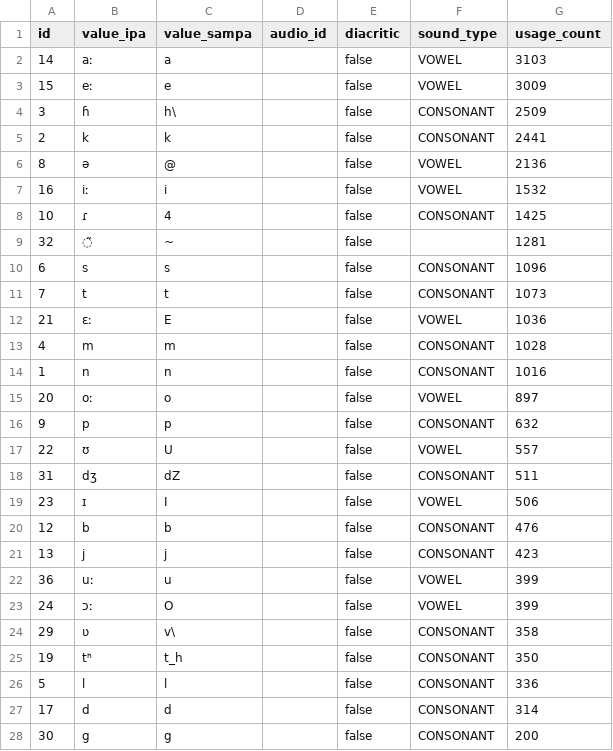
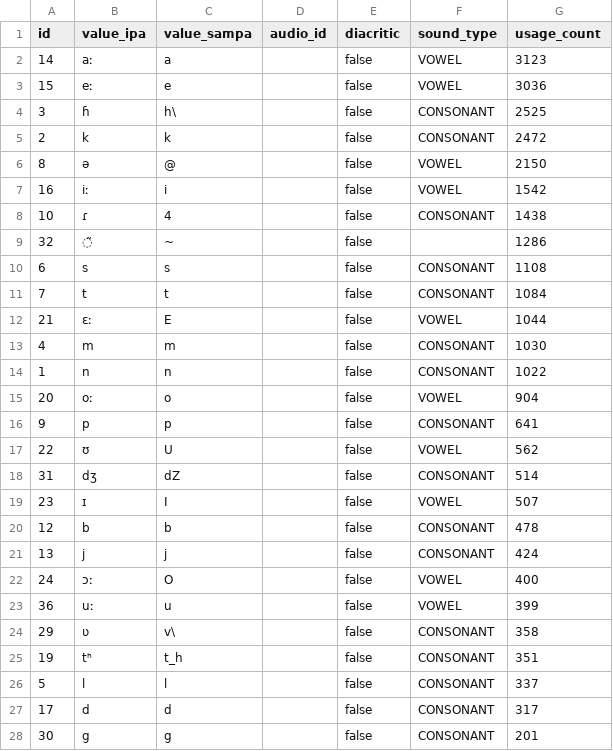
Before and after one commit to elimu-ai/webapp, a CSV file: src/main/resources/db/content_PROD/hin/allophones.csv, drawn as a sheet; only a part is shown; the diff covers the shown part only.

```diff
--- a/src/main/resources/db/content_PROD/hin/allophones.csv
+++ b/src/main/resources/db/content_PROD/hin/allophones.csv
@@ -1,28 +1,28 @@
 id,value_ipa,value_sampa,audio_id,diacritic,sound_type,usage_count
-14,aː,a,,false,VOWEL,3103
-15,eː,e,,false,VOWEL,3009
-3,ɦ,h\,,false,CONSONANT,2509
-2,k,k,,false,CONSONANT,2441
-8,ə,@,,false,VOWEL,2136
-16,iː,i,,false,VOWEL,1532
-10,ɾ,4,,false,CONSONANT,1425
-32,◌̃,~,,false,,1281
-6,s,s,,false,CONSONANT,1096
-7,t,t,,false,CONSONANT,1073
-21,ɛː,E,,false,VOWEL,1036
-4,m,m,,false,CONSONANT,1028
-1,n,n,,false,CONSONANT,1016
-20,oː,o,,false,VOWEL,897
-9,p,p,,false,CONSONANT,632
-22,ʊ,U,,false,VOWEL,557
-31,dʒ,dZ,,false,CONSONANT,511
-23,ɪ,I,,false,VOWEL,506
-12,b,b,,false,CONSONANT,476
-13,j,j,,false,CONSONANT,423
+14,aː,a,,false,VOWEL,3123
+15,eː,e,,false,VOWEL,3036
+3,ɦ,h\,,false,CONSONANT,2525
+2,k,k,,false,CONSONANT,2472
+8,ə,@,,false,VOWEL,2150
+16,iː,i,,false,VOWEL,1542
+10,ɾ,4,,false,CONSONANT,1438
+32,◌̃,~,,false,,1286
+6,s,s,,false,CONSONANT,1108
+7,t,t,,false,CONSONANT,1084
+21,ɛː,E,,false,VOWEL,1044
+4,m,m,,false,CONSONANT,1030
+1,n,n,,false,CONSONANT,1022
+20,oː,o,,false,VOWEL,904
+9,p,p,,false,CONSONANT,641
+22,ʊ,U,,false,VOWEL,562
+31,dʒ,dZ,,false,CONSONANT,514
+23,ɪ,I,,false,VOWEL,507
+12,b,b,,false,CONSONANT,478
+13,j,j,,false,CONSONANT,424
+24,ɔː,O,,false,VOWEL,400
 36,uː,u,,false,VOWEL,399
-24,ɔː,O,,false,VOWEL,399
 29,ʋ,v\,,false,CONSONANT,358
-19,tʰ,t_h,,false,CONSONANT,350
-5,l,l,,false,CONSONANT,336
-17,d,d,,false,CONSONANT,314
-30,g,g,,false,CONSONANT,200
+19,tʰ,t_h,,false,CONSONANT,351
+5,l,l,,false,CONSONANT,337
+17,d,d,,false,CONSONANT,317
+30,g,g,,false,CONSONANT,201
```
Also changed, not shown: 1 added row, 1 removed row and 4 edited cells elsewhere in this file, src/main/resources/db/content_PROD/hin/emojis.csv, src/main/resources/db/content_PROD/hin/images.csv, 4 other files.
